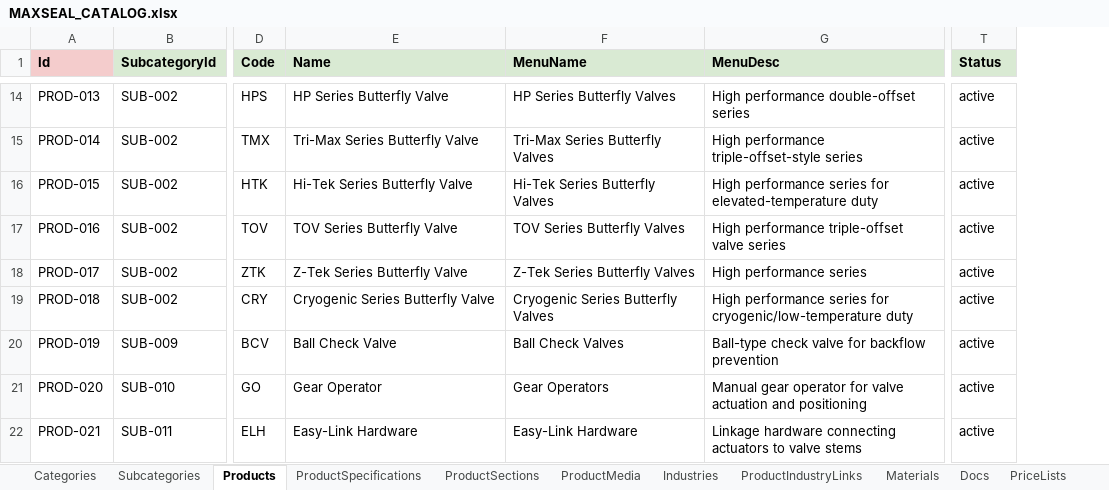
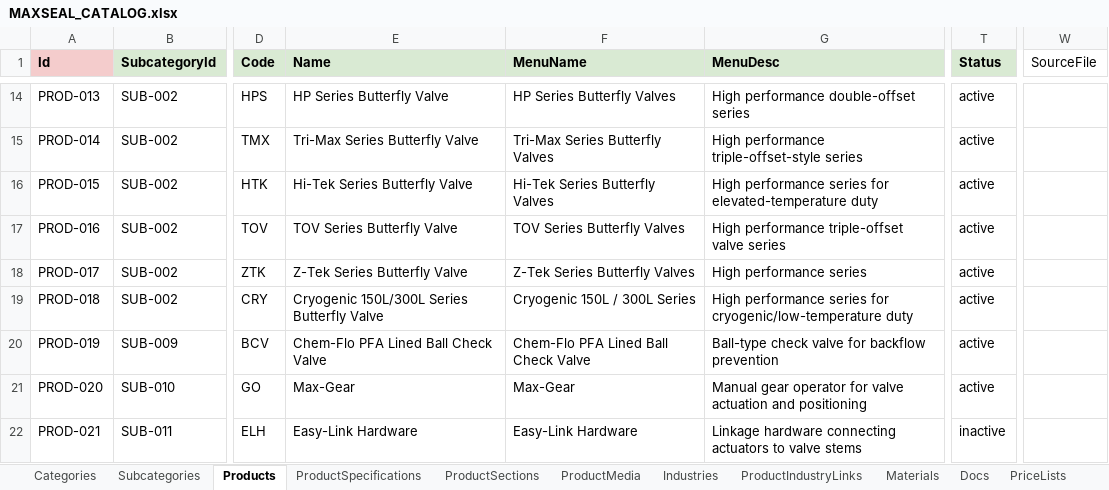
Before and after one commit to SriInnooryze/MAX-SEAL, an Excel workbook: MAX-SEAL-main/catalog/MAXSEAL_CATALOG.xlsx, sheet Products, drawn as a sheet; only a part is shown, gaps mark what is left out; values as stored, in another font and other column widths than the file's, no borders; the diff covers the shown part only; the diff names each change by its address in the sheet, - before the commit and + after, or states it on an @@ line.

```diff
--- a/MAX-SEAL-main/catalog/MAXSEAL_CATALOG.xlsx (sheet Products)
+++ b/MAX-SEAL-main/catalog/MAXSEAL_CATALOG.xlsx (sheet Products)
+column W (SourceFile), empty
-E19 (Name): Cryogenic Series Butterfly Valve
+E19 (Name): Cryogenic 150L/300L Series Butterfly Valve
-F19 (MenuName): Cryogenic Series Butterfly Valves
+F19 (MenuName): Cryogenic 150L / 300L Series
-E20 (Name): Ball Check Valve
+E20 (Name): Chem-Flo PFA Lined Ball Check Valve
-F20 (MenuName): Ball Check Valves
+F20 (MenuName): Chem-Flo PFA Lined Ball Check Valve
-E21 (Name): Gear Operator
+E21 (Name): Max-Gear
-F21 (MenuName): Gear Operators
+F21 (MenuName): Max-Gear
-T22 (Status): active
+T22 (Status): inactive
```
Also changed, not shown: 9 added rows and 27 edited cells elsewhere in this sheet, sheet RelatedProducts, sheet ProductIndustryLinks, sheet ProductSpecifications, sheet Subcategories, sheet Docs, sheet Materials, other sheet tabs, 11 other files.
